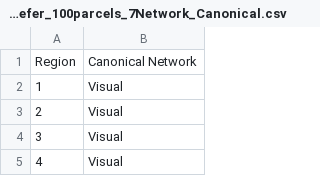
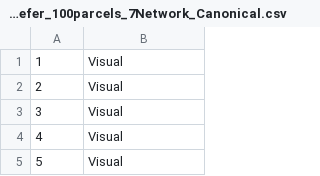
Before and after one commit to guym-code/circular-graphs, a CSV file: Atlases/Schaefer_100parcels_7Network_Canonical.csv, drawn as a sheet; only a part is shown; the shorter side is filled out with more unchanged rows; the diff names each change by its address in the sheet, - before the commit and + after, or states it on an @@ line.

Commit message:
removed title row, not in format

```diff
--- a/Atlases/Schaefer_100parcels_7Network_Canonical.csv
+++ b/Atlases/Schaefer_100parcels_7Network_Canonical.csv
-row 1: Region | Canonical Network
```
